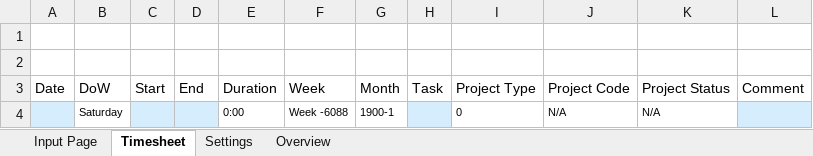
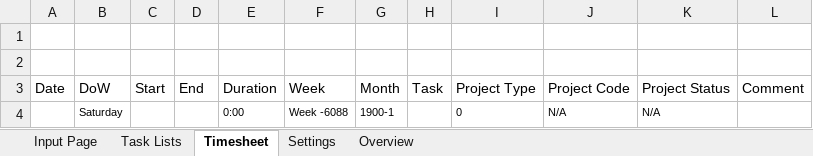
Before and after one commit to lc-ethan/Timesheet, an Excel workbook: Timesheet - v2.xlsm, sheet Timesheet, drawn as a sheet; values as stored, in another font and other column widths than the file's, no borders; table styles not drawn; the diff names each change by its address in the sheet, - before the commit and + after, or states it on an @@ line.

```diff
--- a/Timesheet - v2.xlsm (sheet Timesheet)
+++ b/Timesheet - v2.xlsm (sheet Timesheet)
+sheet tab: Task Lists
-A4 fill: #D5EDFC
+A4 fill: none
-C4:D4 fill: #D5EDFC
+C4:D4 fill: none
-H4 fill: #D5EDFC
+H4 fill: none
-L4 fill: #D5EDFC
+L4 fill: none
```
Also changed, not shown: sheet Settings, sheet Input Page, charts or pictures.
